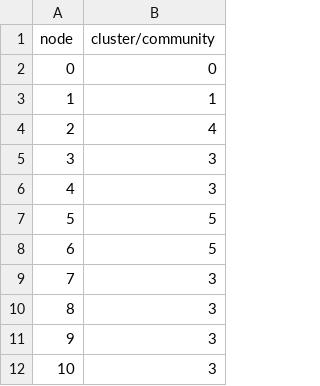
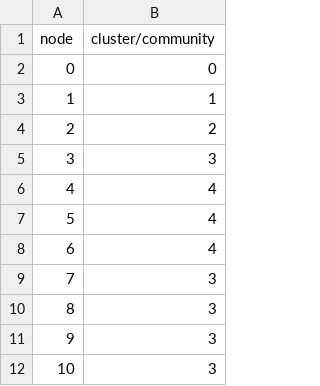
Before and after one commit to avivgood/from-monolith-to-microservices-weight-tuning, a CSV file: applications/spring-petclinic/results/spring-petclinic_communities.csv, drawn as a sheet; only a part is shown; the diff covers the shown part only.

```diff
--- a/applications/spring-petclinic/results/spring-petclinic_communities.csv
+++ b/applications/spring-petclinic/results/spring-petclinic_communities.csv
@@ -3,7 +3,7 @@ node, cluster/community
 1,1
-2,4
+2,2
 3,3
-4,3
-5,5
-6,5
+4,4
+5,4
+6,4
 7,3
```
Also changed, not shown: 12 edited cells elsewhere in this file, applications/jpetstore/results/jpetstore_communities.csv, applications/spring-petclinic/results/spring-petclinic_sol_communities_improved_optimization.csv, 15 other files.
